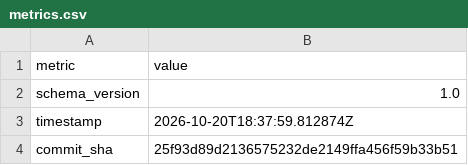
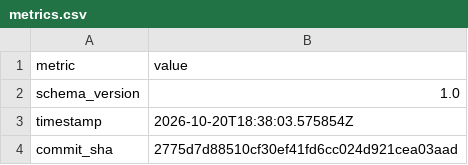
Before and after one commit to i2mint/dol, a CSV file: metrics.csv, drawn as a sheet; only a part is shown; the diff covers the shown part only.

Commit message:
Update metrics for 2775d7d

```diff
--- a/metrics.csv
+++ b/metrics.csv
@@ -2,3 +2,3 @@ metric,value
 schema_version,1.0
-timestamp,2026-10-20T18:37:59.812874Z
-commit_sha,25f93d89d2136575232de2149ffa456f59b33b51
+timestamp,2026-10-20T18:38:03.575854Z
+commit_sha,2775d7d88510cf30ef41fd6cc024d921cea03aad
```
Also changed, not shown: 2 edited cells elsewhere in this file, 2 other files.
